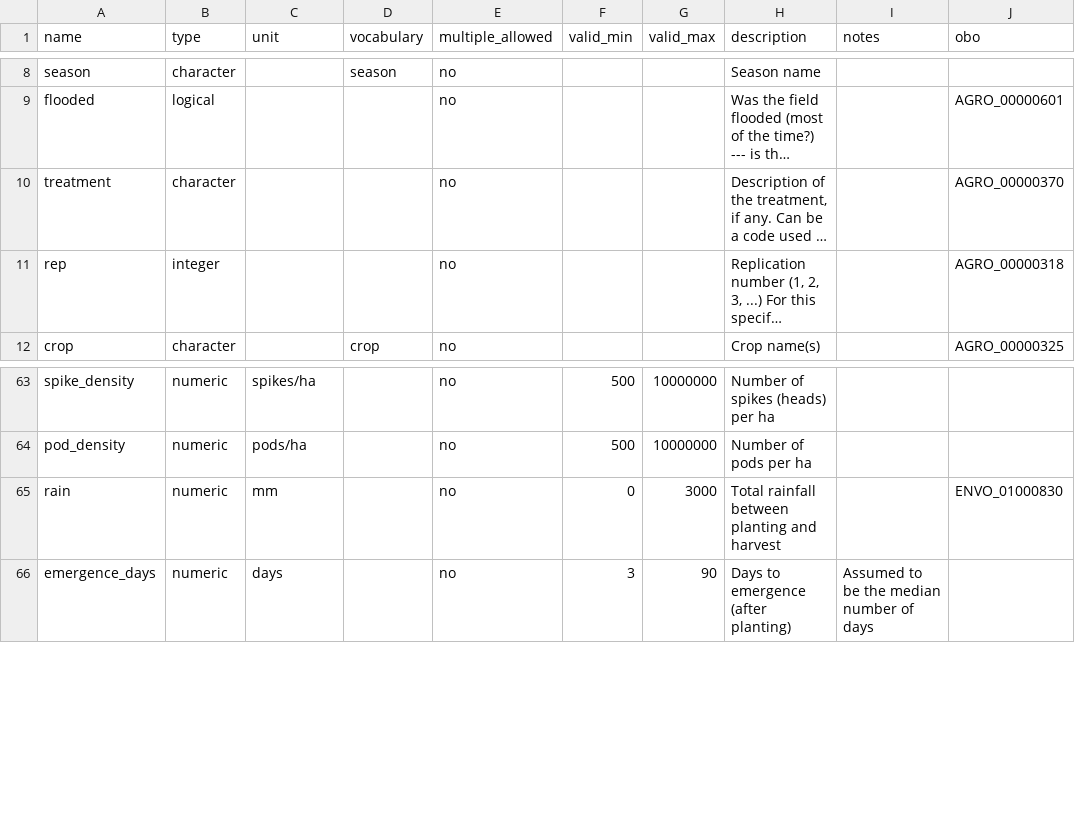
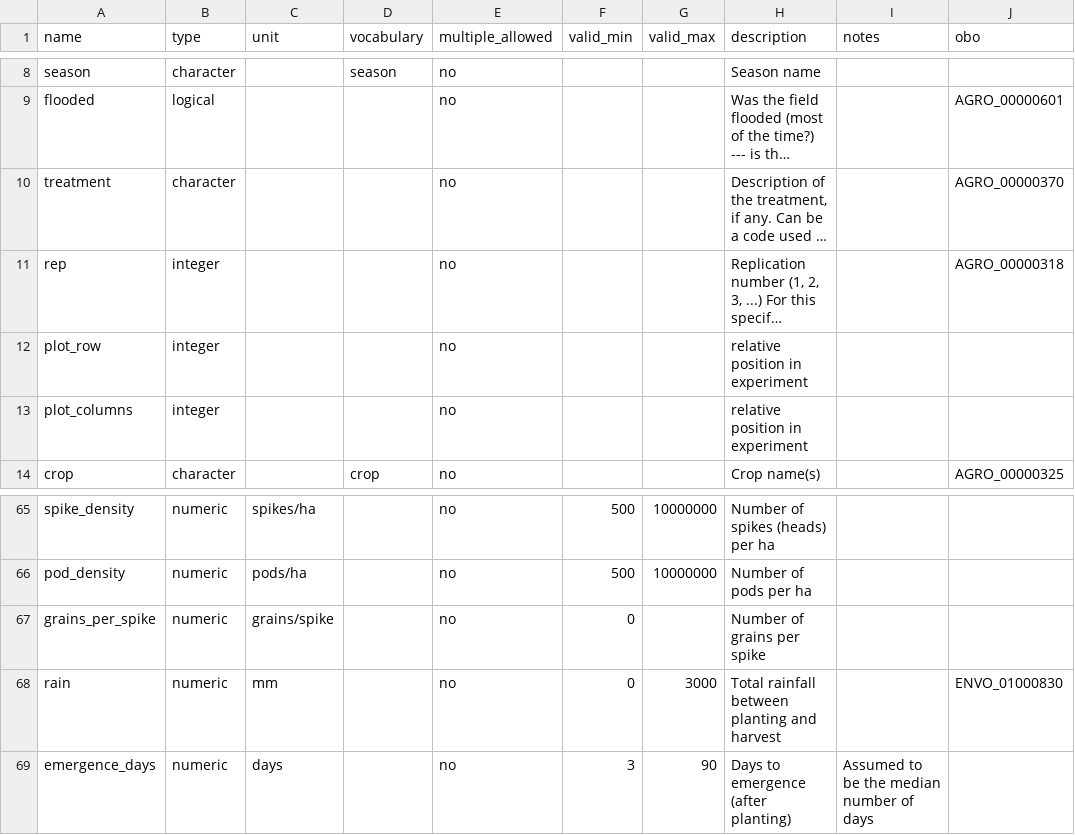
Before and after one commit to controvoc/terminag, a CSV file: variables/variables_crop.csv, drawn as a sheet; only a part is shown, gaps mark what is left out; long unchanged cells end in …; the diff names each change by its address in the sheet, - before the commit and + after, or states it on an @@ line.

```diff
--- a/variables/variables_crop.csv
+++ b/variables/variables_crop.csv
+row 12: plot_row | integer |  |  | no |  |  | relative position in experiment
+row 13: plot_columns | integer |  |  | no |  |  | relative position in experiment
+row 67: grains_per_spike | numeric | grains/spike |  | no | 0 |  | Number of grains per spike
```
Also changed, not shown: values/values_disease.csv, variables/variables_genotype.csv.
